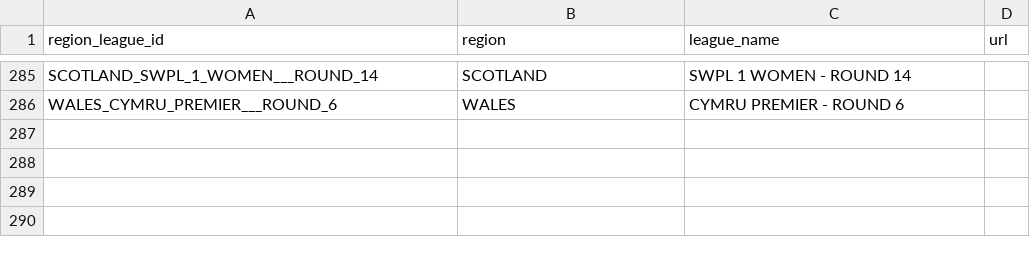
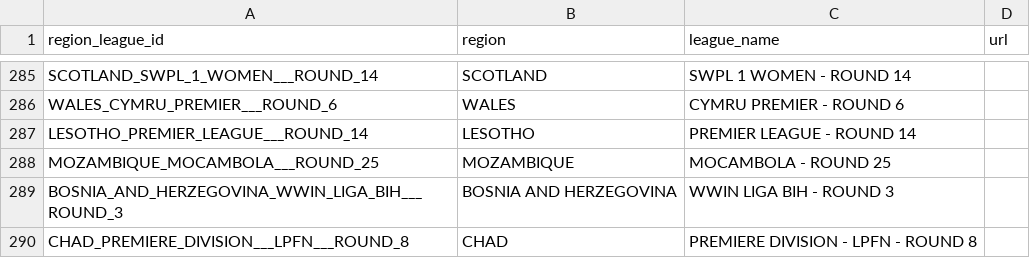
Before and after one commit to copyemechijam/LeoBook, a CSV file: DB/region_league.csv, drawn as a sheet; only a part is shown, gaps mark what is left out.

```diff
--- a/DB/region_league.csv
+++ b/DB/region_league.csv
@@ -286 +286,5 @@ SCOTLAND_SWPL_1_WOMEN___ROUND_14,SCOTLAND,SWPL 1 WOMEN - ROUND 14,
 WALES_CYMRU_PREMIER___ROUND_6,WALES,CYMRU PREMIER - ROUND 6,
+LESOTHO_PREMIER_LEAGUE___ROUND_14,LESOTHO,PREMIER LEAGUE - ROUND 14,
+MOZAMBIQUE_MOCAMBOLA___ROUND_25,MOZAMBIQUE,MOCAMBOLA - ROUND 25,
+BOSNIA_AND_HERZEGOVINA_WWIN_LIGA_BIH___ROUND_3,BOSNIA AND HERZEGOVINA,WWIN LIGA BIH - ROUND 3,
+CHAD_PREMIERE_DIVISION___LPFN___ROUND_8,CHAD,PREMIERE DIVISION - LPFN - ROUND 8,
```
Also changed, not shown: 7 other files.
